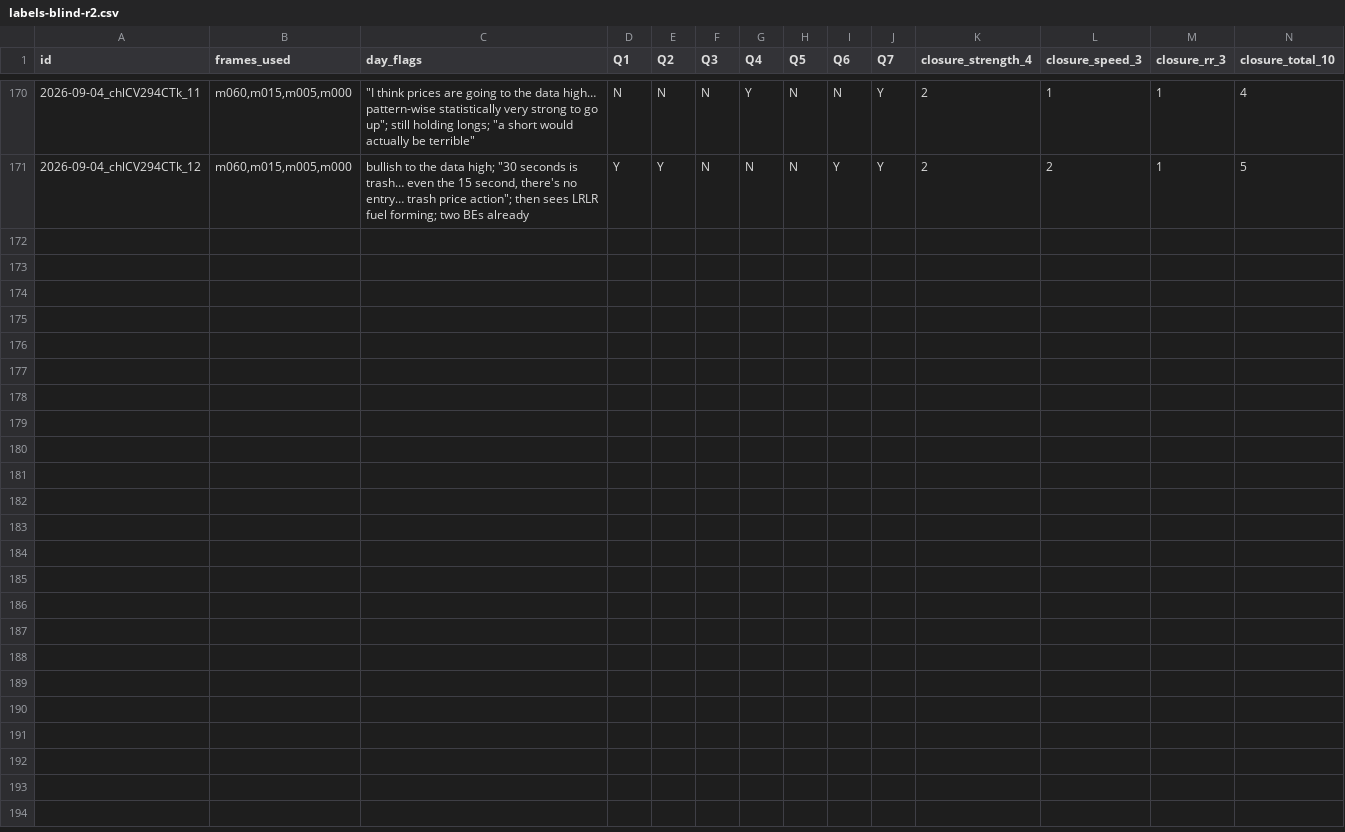
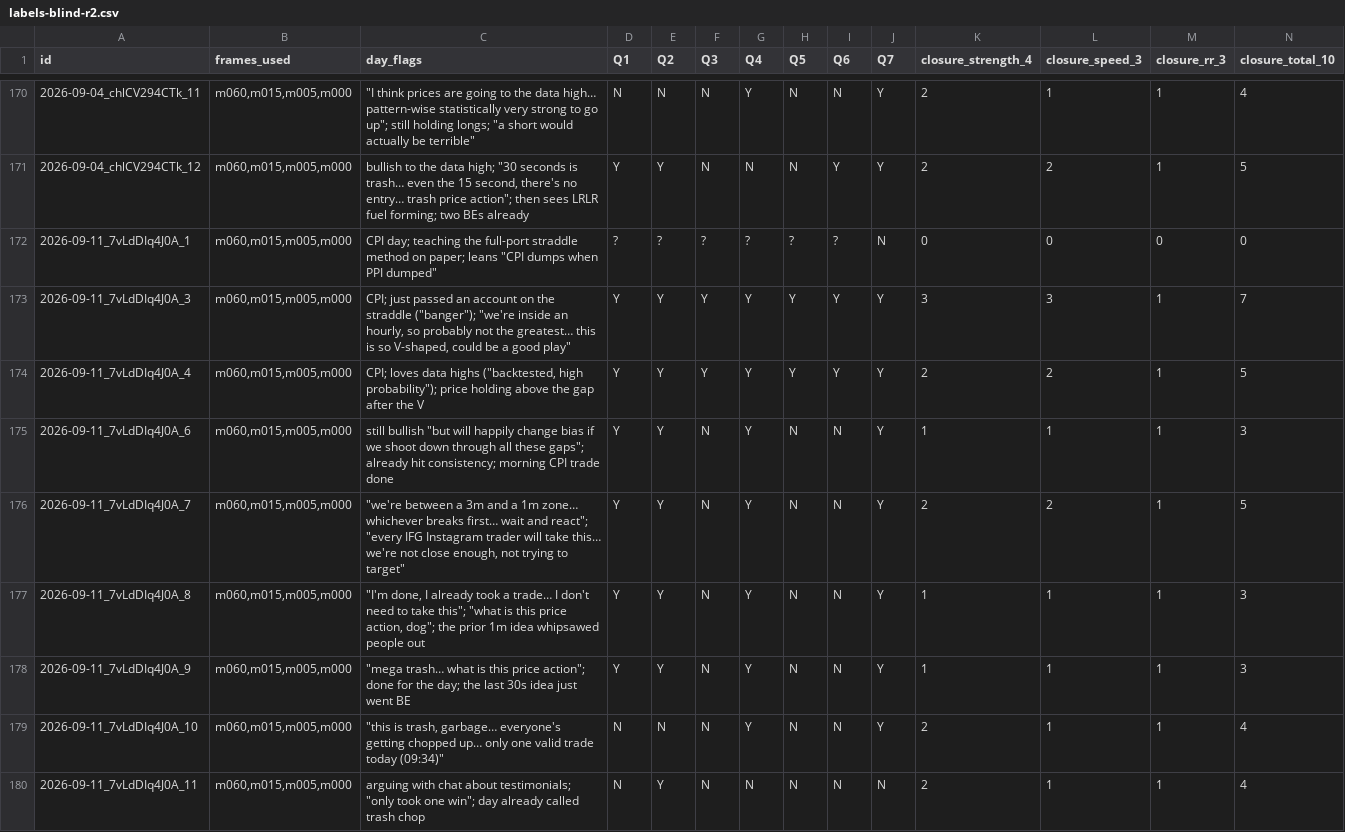
Before and after one commit to Malradad/Isidore, a CSV file: journal/decisions/labels-blind-r2.csv, drawn as a sheet; only a part is shown, gaps mark what is left out; rows hold the shown columns only; the diff names each change by its address in the sheet, - before the commit and + after, or states it on an @@ line.

```diff
--- a/journal/decisions/labels-blind-r2.csv
+++ b/journal/decisions/labels-blind-r2.csv
+row 172: 2026-09-11_7vLdDIq4J0A_1 | m060,m015,m005,m000 | CPI day; teaching the full-port straddle method on paper; leans "CPI dumps when PPI dumped" | ? | ? | ? | ? | ? | ? | N | 0 | 0 | 0 | 0
+row 173: 2026-09-11_7vLdDIq4J0A_3 | m060,m015,m005,m000 | CPI; just passed an account on the straddle ("banger"); "we're inside an hourly, so probably not the greatest… this is so V-shaped, could be a good play" | Y | Y | Y | Y | Y | Y | Y | 3 | 3 | 1 | 7
+row 174: 2026-09-11_7vLdDIq4J0A_4 | m060,m015,m005,m000 | CPI; loves data highs ("backtested, high probability"); price holding above the gap after the V | Y | Y | Y | Y | Y | Y | Y | 2 | 2 | 1 | 5
+row 175: 2026-09-11_7vLdDIq4J0A_6 | m060,m015,m005,m000 | still bullish "but will happily change bias if we shoot down through all these gaps"; already hit consistency; morning CPI trade done | Y | Y | N | Y | N | N | Y | 1 | 1 | 1 | 3
+row 176: 2026-09-11_7vLdDIq4J0A_7 | m060,m015,m005,m000 | "we're between a 3m and a 1m zone… whichever breaks first… wait and react"; "every IFG Instagram trader will take this… we're not close enough, not trying to target" | Y | Y | N | Y | N | N | Y | 2 | 2 | 1 | 5
+row 177: 2026-09-11_7vLdDIq4J0A_8 | m060,m015,m005,m000 | "I'm done, I already took a trade… I don't need to take this"; "what is this price action, dog"; the prior 1m idea whipsawed people out | Y | Y | N | Y | N | N | Y | 1 | 1 | 1 | 3
+row 178: 2026-09-11_7vLdDIq4J0A_9 | m060,m015,m005,m000 | "mega trash… what is this price action"; done for the day; the last 30s idea just went BE | Y | Y | N | Y | N | N | Y | 1 | 1 | 1 | 3
+row 179: 2026-09-11_7vLdDIq4J0A_10 | m060,m015,m005,m000 | "this is trash, garbage… everyone's getting chopped up… only one valid trade today (09:34)" | N | N | N | Y | N | N | Y | 2 | 1 | 1 | 4
+row 180: 2026-09-11_7vLdDIq4J0A_11 | m060,m015,m005,m000 | arguing with chat about testimonials; "only took one win"; day already called trash chop | N | Y | N | N | N | N | N | 2 | 1 | 1 | 4
```
